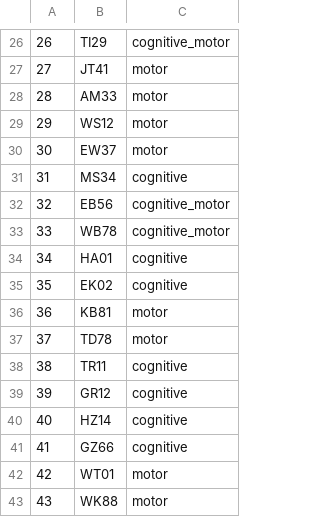
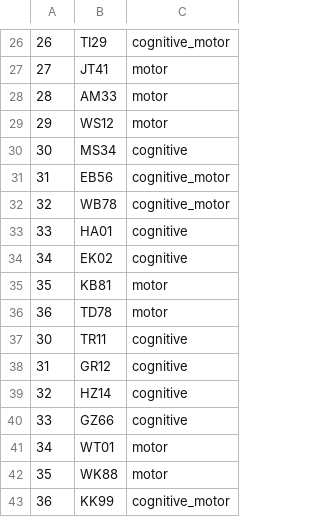
Before and after one commit to BrainTech/openbci, a CSV file: exps/ventures/data/users.csv, drawn as a sheet; only a part is shown, gaps mark what is left out.

Commit message:
add user scenarios KK99

```diff
--- a/exps/ventures/data/users.csv
+++ b/exps/ventures/data/users.csv
@@ -29,15 +29,15 @@
 29,WS12,motor
-30,EW37,motor
-31,MS34,cognitive
-32,EB56,cognitive_motor
-33,WB78,cognitive_motor
-34,HA01,cognitive
-35,EK02,cognitive
-36,KB81,motor
-37,TD78,motor
-38,TR11,cognitive
-39,GR12,cognitive
-40,HZ14,cognitive
-41,GZ66,cognitive
-42,WT01,motor
-43,WK88,motor
+30,MS34,cognitive
+31,EB56,cognitive_motor
+32,WB78,cognitive_motor
+33,HA01,cognitive
+34,EK02,cognitive
+35,KB81,motor
+36,TD78,motor
+30,TR11,cognitive
+31,GR12,cognitive
+32,HZ14,cognitive
+33,GZ66,cognitive
+34,WT01,motor
+35,WK88,motor
+36,KK99,cognitive_motor
```
Also changed, not shown: 17 other files.
